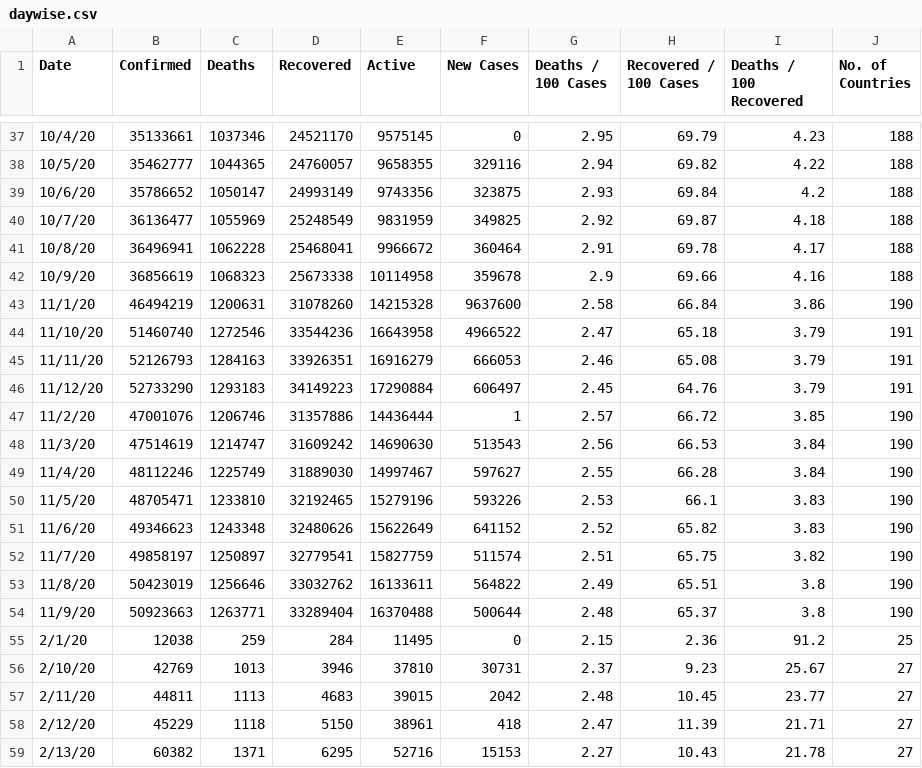
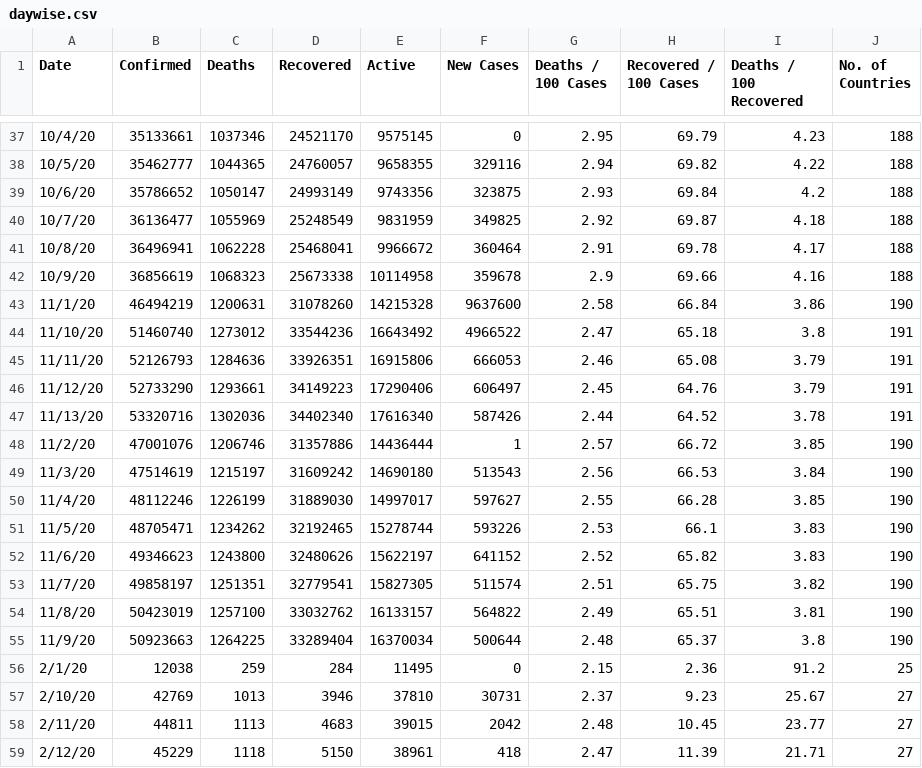
Before and after one commit to huangyingting/Covid-19-Preprocessed-Dataset, a CSV file: preprocessed/daywise.csv, drawn as a sheet; only a part is shown, gaps mark what is left out; the shorter side is filled out with more unchanged rows.

```diff
--- a/preprocessed/daywise.csv
+++ b/preprocessed/daywise.csv
@@ -43,13 +43,14 @@ Date,Confirmed,Deaths,Recovered,Active,New Cases,Deaths / 100 Cases,Recovered /
 11/1/20,46494219,1200631,31078260,14215328,9637600,2.58,66.84,3.86,190
-11/10/20,51460740,1272546,33544236,16643958,4966522,2.47,65.18,3.79,191
-11/11/20,52126793,1284163,33926351,16916279,666053,2.46,65.08,3.79,191
-11/12/20,52733290,1293183,34149223,17290884,606497,2.45,64.76,3.79,191
+11/10/20,51460740,1273012,33544236,16643492,4966522,2.47,65.18,3.8,191
+11/11/20,52126793,1284636,33926351,16915806,666053,2.46,65.08,3.79,191
+11/12/20,52733290,1293661,34149223,17290406,606497,2.45,64.76,3.79,191
+11/13/20,53320716,1302036,34402340,17616340,587426,2.44,64.52,3.78,191
 11/2/20,47001076,1206746,31357886,14436444,1,2.57,66.72,3.85,190
-11/3/20,47514619,1214747,31609242,14690630,513543,2.56,66.53,3.84,190
-11/4/20,48112246,1225749,31889030,14997467,597627,2.55,66.28,3.84,190
-11/5/20,48705471,1233810,32192465,15279196,593226,2.53,66.1,3.83,190
-11/6/20,49346623,1243348,32480626,15622649,641152,2.52,65.82,3.83,190
-11/7/20,49858197,1250897,32779541,15827759,511574,2.51,65.75,3.82,190
-11/8/20,50423019,1256646,33032762,16133611,564822,2.49,65.51,3.8,190
-11/9/20,50923663,1263771,33289404,16370488,500644,2.48,65.37,3.8,190
+11/3/20,47514619,1215197,31609242,14690180,513543,2.56,66.53,3.84,190
+11/4/20,48112246,1226199,31889030,14997017,597627,2.55,66.28,3.85,190
+11/5/20,48705471,1234262,32192465,15278744,593226,2.53,66.1,3.83,190
+11/6/20,49346623,1243800,32480626,15622197,641152,2.52,65.82,3.83,190
+11/7/20,49858197,1251351,32779541,15827305,511574,2.51,65.75,3.82,190
+11/8/20,50423019,1257100,33032762,16133157,564822,2.49,65.51,3.81,190
+11/9/20,50923663,1264225,33289404,16370034,500644,2.48,65.37,3.8,190
 2/1/20,12038,259,284,11495,0,2.15,2.36,91.2,25
```
Also changed, not shown: preprocessed/countrywise.csv, 1 other file.
